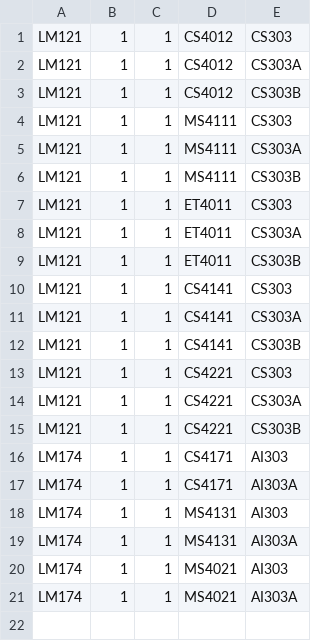
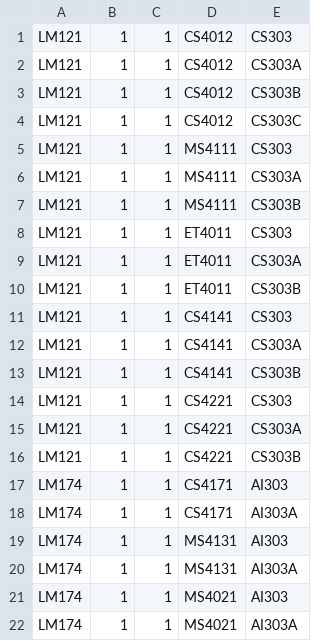
Before and after one commit to Mickl5/TimeTable-System, a CSV file: programmeStructure - Sheet1.csv, drawn as a sheet; the diff names each change by its address in the sheet, - before the commit and + after, or states it on an @@ line.

```diff
--- a/programmeStructure - Sheet1.csv
+++ b/programmeStructure - Sheet1.csv
+row 4: LM121 | 1 | 1 | CS4012 | CS303C
```
Also changed, not shown: 4 other files.
